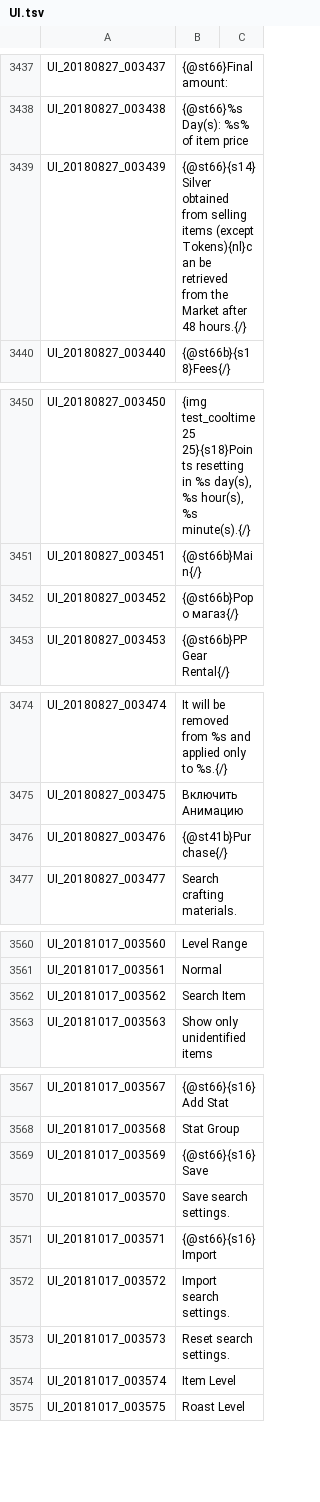
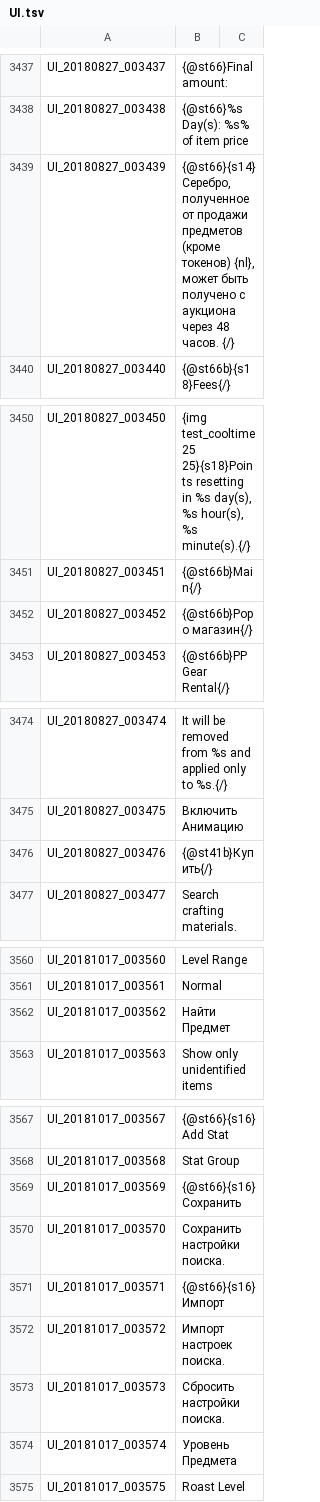
Before and after one commit to Treeofsavior/RussianTranslation, a TSV file: UI.tsv, drawn as a sheet; only a part is shown, gaps mark what is left out; the diff covers the shown part only.

```diff
--- a/UI.tsv
+++ b/UI.tsv
@@ -3438,3 +3438,3 @@ UI_20180827_003437	{@st66}Final amount:
 UI_20180827_003438	{@st66}%s Day(s): %s% of item price
-UI_20180827_003439	{@st66}{s14}Silver obtained from selling items (except Tokens){nl}can be retrieved from the Market after 48 hours.{/}
+UI_20180827_003439	{@st66}{s14}Серебро, полученное от продажи предметов (кроме токенов) {nl}, может быть получено с аукциона через 48 часов. {/}
 UI_20180827_003440	{@st66b}{s18}Fees{/}
@@ -3451,3 +3451,3 @@ UI_20180827_003450	{img test_cooltime 25 25}{s18}Points resetting in %s day(s),
 UI_20180827_003451	{@st66b}Main{/}
-UI_20180827_003452	{@st66b}Popo магаз{/}
+UI_20180827_003452	{@st66b}Popo магазин{/}
 UI_20180827_003453	{@st66b}PP Gear Rental{/}
@@ -3475,3 +3475,3 @@ UI_20180827_003474	It will be removed from %s and applied only to %s.{/}
 UI_20180827_003475	Включить Анимацию
-UI_20180827_003476	{@st41b}Purchase{/}
+UI_20180827_003476	{@st41b}Купить{/}
 UI_20180827_003477	Search crafting materials.
@@ -3561,3 +3561,3 @@ UI_20181017_003560	Level Range
 UI_20181017_003561	Normal
-UI_20181017_003562	Search Item
+UI_20181017_003562	Найти Предмет
 UI_20181017_003563	Show only unidentified items
@@ -3568,8 +3568,8 @@ UI_20181017_003567	{@st66}{s16}Add Stat
 UI_20181017_003568	Stat Group
-UI_20181017_003569	{@st66}{s16}Save
-UI_20181017_003570	Save search settings.
-UI_20181017_003571	{@st66}{s16}Import
-UI_20181017_003572	Import search settings.
-UI_20181017_003573	Reset search settings.
-UI_20181017_003574	Item Level
+UI_20181017_003569	{@st66}{s16}Сохранить
+UI_20181017_003570	Сохранить настройки поиска.
+UI_20181017_003571	{@st66}{s16}Импорт
+UI_20181017_003572	Импорт настроек поиска.
+UI_20181017_003573	Сбросить настройки поиска.
+UI_20181017_003574	Уровень Предмета
 UI_20181017_003575	Roast Level
```
Also changed, not shown: 18 edited cells elsewhere in this file, 3 other files.
